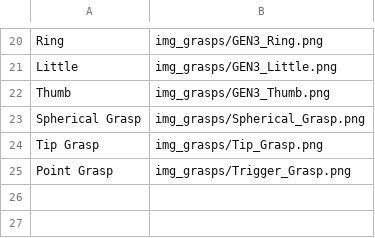
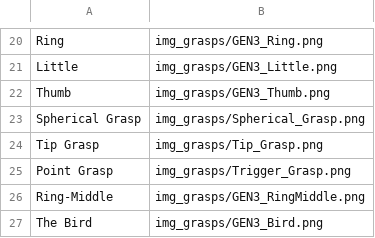
Before and after one commit to liao21/OHSU-Capstone-2021, a CSV file: python/www/mplHome/motion_name_image_map.csv, drawn as a sheet; only a part is shown, gaps mark what is left out.

Commit message:
added 2 grasps; updated mpl message formatting; added reset confirmation

```diff
--- a/python/www/mplHome/motion_name_image_map.csv
+++ b/python/www/mplHome/motion_name_image_map.csv
@@ -25 +25,3 @@ Tip Grasp,img_grasps/Tip_Grasp.png
 Point Grasp,img_grasps/Trigger_Grasp.png
+Ring-Middle,img_grasps/GEN3_RingMiddle.png
+The Bird,img_grasps/GEN3_Bird.png
```
